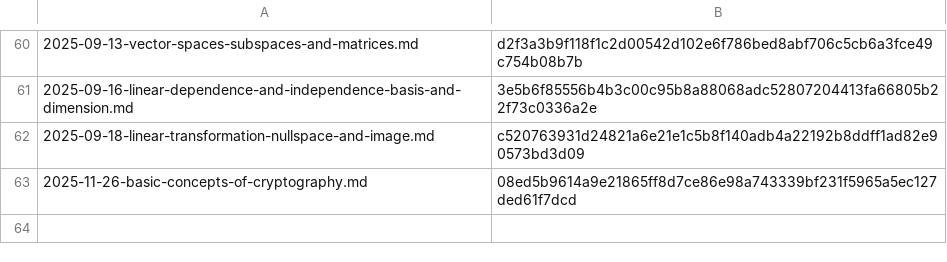
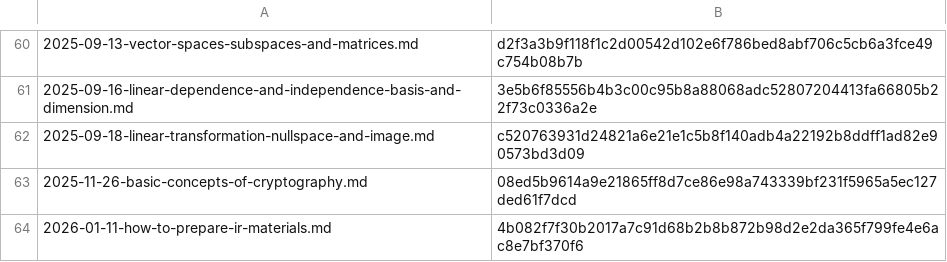
Before and after one commit to yunseo-kim/yunseo-kim.github.io, a CSV file: tools/hash.csv, drawn as a sheet; only a part is shown, gaps mark what is left out.

Commit message:
Create how-to-prepare-ir-materials.md

```diff
--- a/tools/hash.csv
+++ b/tools/hash.csv
@@ -63 +63,2 @@
 2025-11-26-basic-concepts-of-cryptography.md,08ed5b9614a9e21865ff8d7ce86e98a743339bf231f5965a5ec127ded61f7dcd
+2026-01-11-how-to-prepare-ir-materials.md,4b082f7f30b2017a7c91d68b2b8b872b98d2e2da365f799fe4e6ac8e7bf370f6
```
Also changed, not shown: 8 other files.
